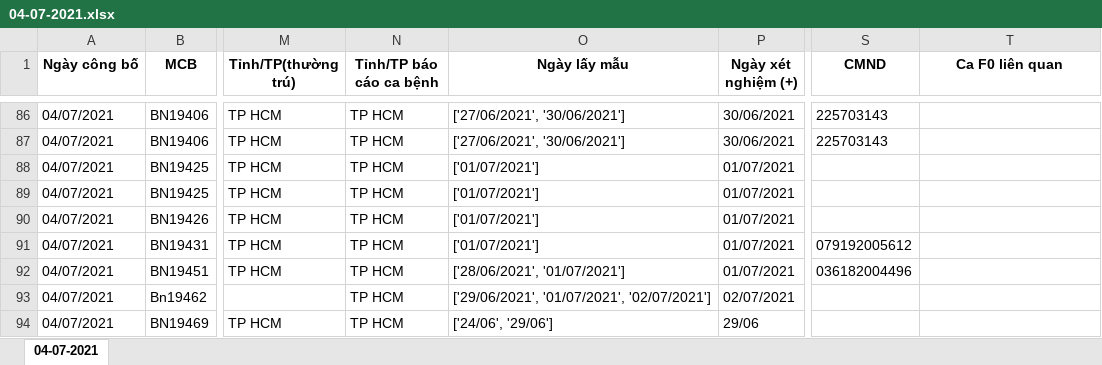
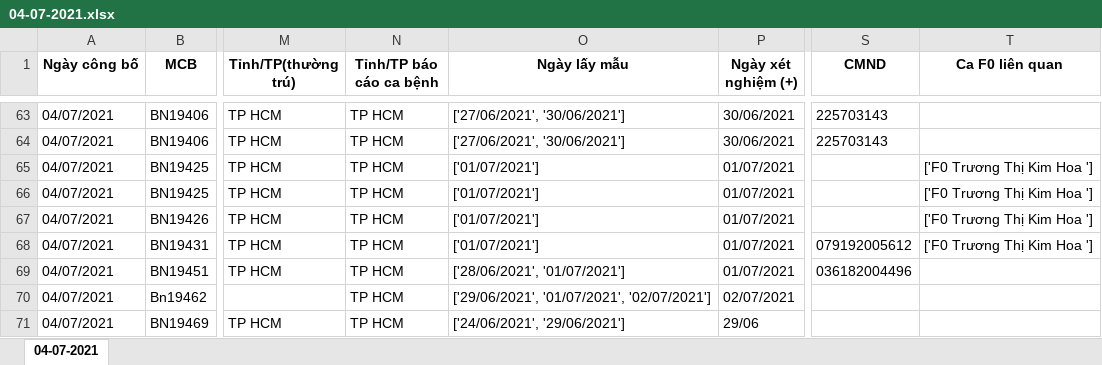
Before and after one commit to thuy4tbn99/covid_detection_patients, an Excel workbook: 04-07-2021.xlsx, sheet 04-07-2021, drawn as a sheet; only a part is shown, gaps mark what is left out; values as stored, in another font and other column widths than the file's, no borders; addresses are those after the commit; the diff covers the shown part only; the diff names each change by its address in the sheet, - before the commit and + after, or states it on an @@ line.

```diff
--- a/04-07-2021.xlsx (sheet 04-07-2021)
+++ b/04-07-2021.xlsx (sheet 04-07-2021)
-T65:T68 (Ca F0 liên quan): (empty)
+T65:T68 (Ca F0 liên quan): ['F0 Trương Thị Kim Hoa ']
-O71 (Ngày lấy mẫu): ['24/06', '29/06']
+O71 (Ngày lấy mẫu): ['24/06/2021', '29/06/2021']
```
Also changed, not shown: 40 removed rows and 153 edited cells elsewhere in this sheet, 3 other files.
